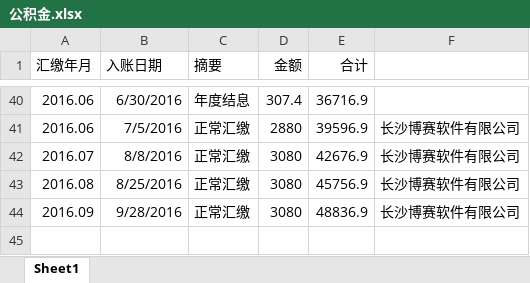
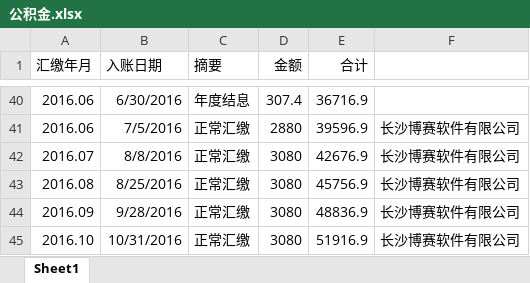
Before and after one commit to cnmud/832588m1pwG22w5t74PT0odv657C7m, an Excel workbook: 我的家/公积金.xlsx, sheet Sheet1, drawn as a sheet; only a part is shown, gaps mark what is left out; values as stored, in another font and other column widths than the file's, no borders; the diff names each change by its address in the sheet, - before the commit and + after, or states it on an @@ line.

```diff
--- a/我的家/公积金.xlsx (sheet Sheet1)
+++ b/我的家/公积金.xlsx (sheet Sheet1)
+row 45: 2016.10 | 10/31/2016 | 正常汇缴 | 3080 | 51916.9 | 长沙博赛软件有限公司
```
Also changed, not shown: 1 other file.
